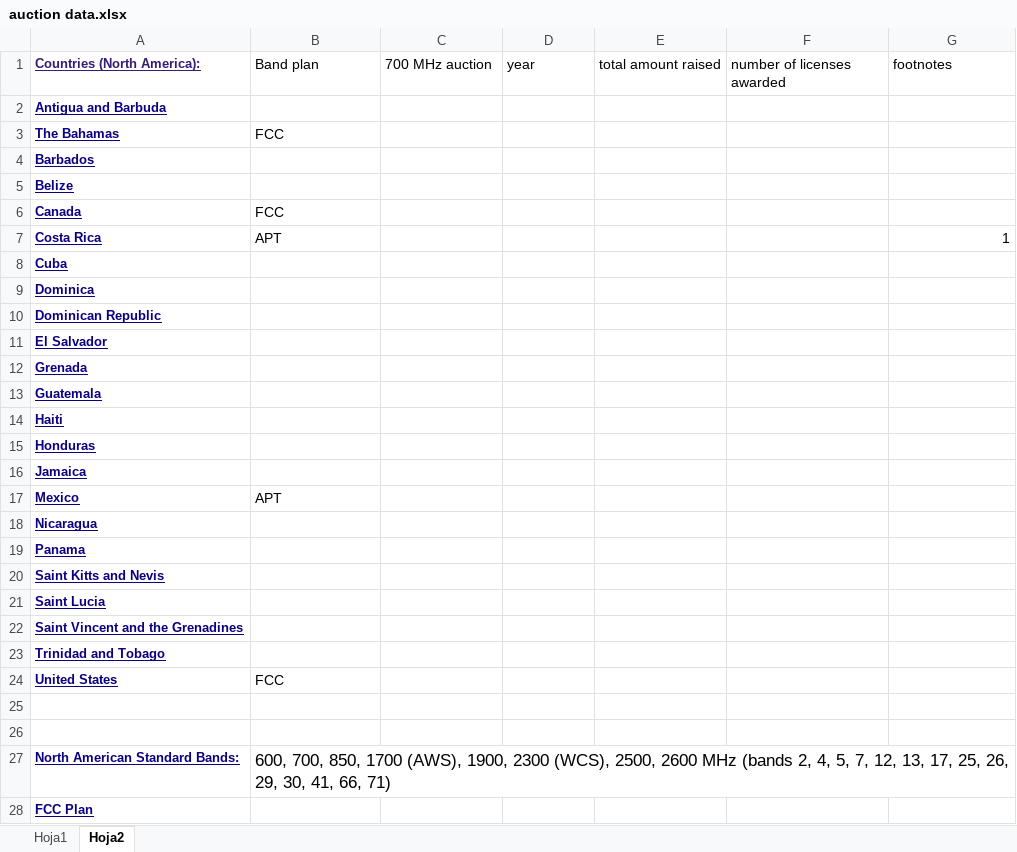
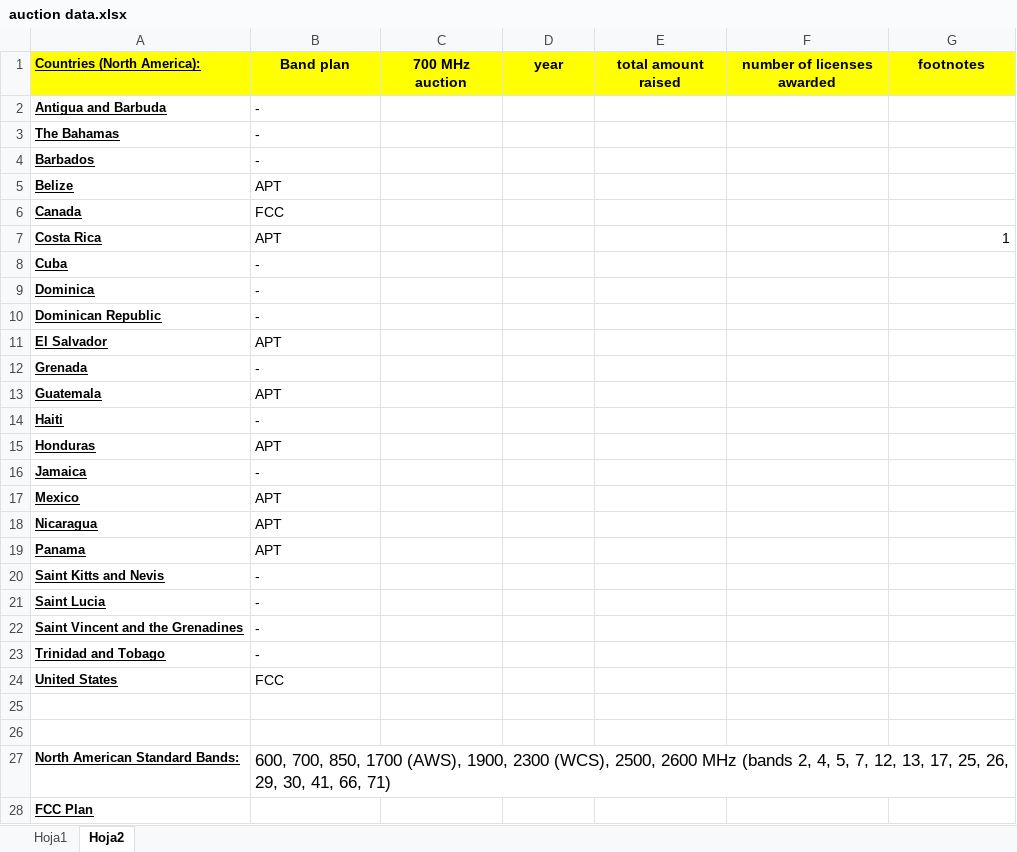
Before and after one commit to connor-b1/econometrics, an Excel workbook: auction data.xlsx, sheet Hoja2, drawn as a sheet; only a part is shown; values as stored, in another font and other column widths than the file's, no borders; the diff covers the shown part only; the diff names each change by its address in the sheet, - before the commit and + after, or states it on an @@ line.

```diff
--- a/auction data.xlsx (sheet Hoja2)
+++ b/auction data.xlsx (sheet Hoja2)
-A1:G1 fill: none
+A1:G1 fill: #FFFF00
-A1 text colour: #351C75
+A1 text colour: black
@@ B1:G1 bold: off → on, alignment: left → center @@
-A2:A24 text colour: #0B0080
+A2:A24 text colour: black
-B2 (Band plan): (empty)
+B2 (Band plan): -
-B3 (Band plan): FCC
+B3 (Band plan): -
-B4 (Band plan): (empty)
+B4 (Band plan): -
-B5 (Band plan): (empty)
+B5 (Band plan): APT
-B8:B10 (Band plan): (empty)
+B8:B10 (Band plan): -
-B11 (Band plan): (empty)
+B11 (Band plan): APT
-B12 (Band plan): (empty)
+B12 (Band plan): -
-B13 (Band plan): (empty)
+B13 (Band plan): APT
-B14 (Band plan): (empty)
+B14 (Band plan): -
-B15 (Band plan): (empty)
+B15 (Band plan): APT
-B16 (Band plan): (empty)
+B16 (Band plan): -
-B18:B19 (Band plan): (empty)
+B18:B19 (Band plan): APT
-B20:B23 (Band plan): (empty)
+B20:B23 (Band plan): -
-A27:A28 text colour: #0B0080
+A27:A28 text colour: black
```
Also changed, not shown: cell formats elsewhere in this sheet, 2 other files.
